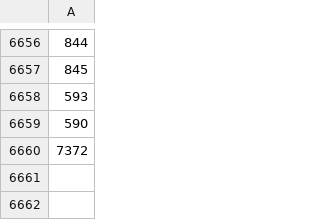
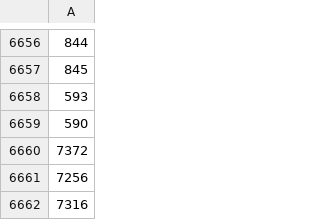
Before and after one commit to RedPill303/SpaceRace, a CSV file: codes.csv, drawn as a sheet; only a part is shown, gaps mark what is left out.

Commit message:
sort table by date

```diff
--- a/codes.csv
+++ b/codes.csv
@@ -6660 +6660,3 @@
 7372
+7256
+7316
```
Also changed, not shown: 2 other files.
